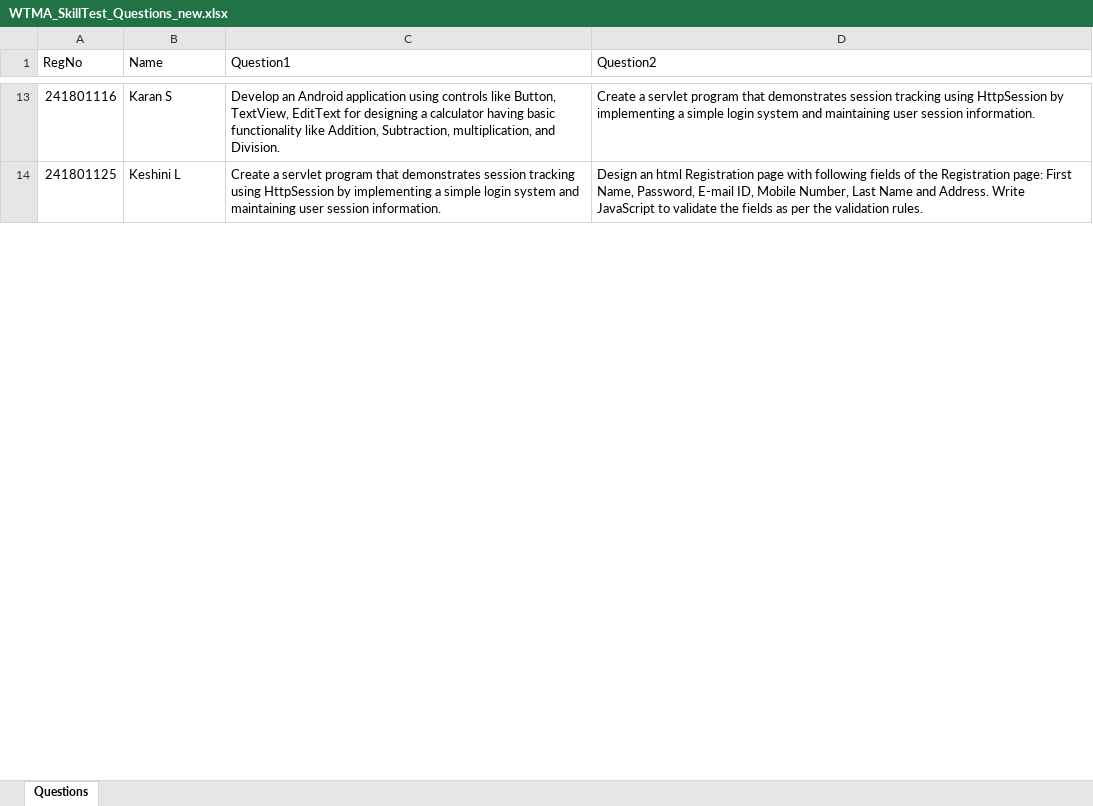
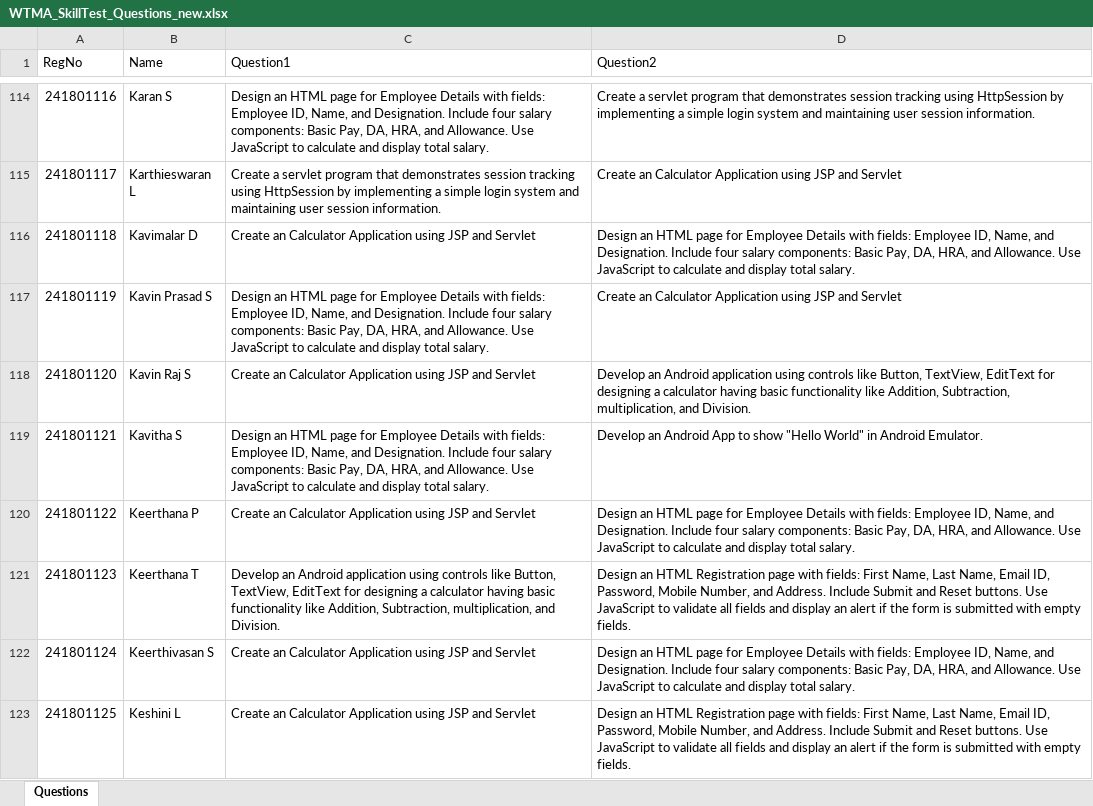
Before and after one commit to preejith2009/WTMA-Lab, an Excel workbook: html/WTMA_SkillTest_Questions_new.xlsx, sheet Questions, drawn as a sheet; only a part is shown, gaps mark what is left out; values as stored, in another font and other column widths than the file's, no borders; addresses are those after the commit; the diff covers the shown part only; the diff names each change by its address in the sheet, - before the commit and + after, or states it on an @@ line.

```diff
--- a/html/WTMA_SkillTest_Questions_new.xlsx (sheet Questions)
+++ b/html/WTMA_SkillTest_Questions_new.xlsx (sheet Questions)
-C114 (Question1): Develop an Android application using controls like Button, TextView, EditText for designing a calculator having basic functionality like Addition, Subtraction, multiplication, and Division.
+C114 (Question1): Design an HTML page for Employee Details with fields: Employee ID, Name, and Designation. Include four salary components: Basic Pay, DA, HRA, and Allowance. Use JavaScript to calculate and display total salary.
+row 115: 241801117 | Karthieswaran L | Create a servlet program that demonstrates session tracking using HttpSession by implementing a simple login system and maintaining user session information. | Create an Calculator Application using JSP and Servlet
+row 116: 241801118 | Kavimalar D | Create an Calculator Application using JSP and Servlet | Design an HTML page for Employee Details with fields: Employee ID, Name, and Designation. Include four salary components: Basic Pay, DA, HRA, and Allowance. Use JavaScript to calculate and display total salary.
+row 117: 241801119 | Kavin Prasad S | Design an HTML page for Employee Details with fields: Employee ID, Name, and Designation. Include four salary components: Basic Pay, DA, HRA, and Allowance. Use JavaScript to calculate and display total salary. | Create an Calculator Application using JSP and Servlet
+row 118: 241801120 | Kavin Raj S | Create an Calculator Application using JSP and Servlet | Develop an Android application using controls like Button, TextView, EditText for designing a calculator having basic functionality like Addition, Subtraction, multiplication, and Division.
+row 119: 241801121 | Kavitha S | Design an HTML page for Employee Details with fields: Employee ID, Name, and Designation. Include four salary components: Basic Pay, DA, HRA, and Allowance. Use JavaScript to calculate and display total salary. | Develop an Android App to show "Hello World" in Android Emulator.
+row 120: 241801122 | Keerthana P | Create an Calculator Application using JSP and Servlet | Design an HTML page for Employee Details with fields: Employee ID, Name, and Designation. Include four salary components: Basic Pay, DA, HRA, and Allowance. Use JavaScript to calculate and display total salary.
+row 121: 241801123 | Keerthana T | Develop an Android application using controls like Button, TextView, EditText for designing a calculator having basic functionality like Addition, Subtraction, multiplication, and Division. | Design an HTML Registration page with fields: First Name, Last Name, Email ID, Password, Mobile Number, and Address. Include Submit and Reset buttons. Use JavaScript to validate all fields and display an alert if the form is submitted with empty fields.
+row 122: 241801124 | Keerthivasan S | Create an Calculator Application using JSP and Servlet | Design an HTML page for Employee Details with fields: Employee ID, Name, and Designation. Include four salary components: Basic Pay, DA, HRA, and Allowance. Use JavaScript to calculate and display total salary.
-C123 (Question1): Create a servlet program that demonstrates session tracking using HttpSession by implementing a simple login system and maintaining user session information.
+C123 (Question1): Create an Calculator Application using JSP and Servlet
-D123 (Question2): Design an html Registration page with following fields of the Registration page: First Name, Password, E-mail ID, Mobile Number, Last Name and Address. Write JavaScript to validate the fields as per the validation rules.
+D123 (Question2): Design an HTML Registration page with fields: First Name, Last Name, Email ID, Password, Mobile Number, and Address. Include Submit and Reset buttons. Use JavaScript to validate all fields and display an alert if the form is submitted with empty fields.
```
Also changed, not shown: 255 added rows and 120 edited cells elsewhere in this sheet, 1 other file.
